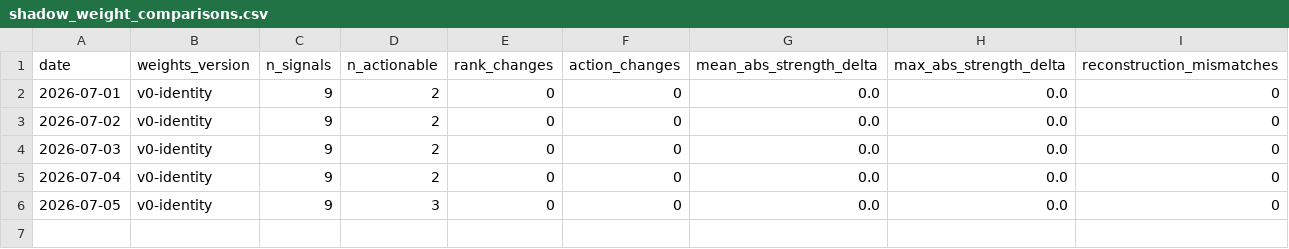
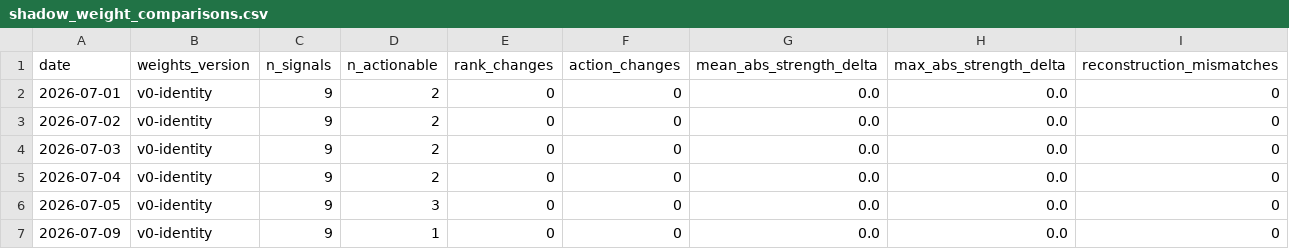
Before and after one commit to Tadaim2tk/tactical-swing-os, a CSV file: data/shadow_weight_comparisons.csv, drawn as a sheet; the diff names each change by its address in the sheet, - before the commit and + after, or states it on an @@ line.

```diff
--- a/data/shadow_weight_comparisons.csv
+++ b/data/shadow_weight_comparisons.csv
+row 7: 2026-07-09 | v0-identity | 9 | 1 | 0 | 0 | 0.0 | 0.0 | 0
```
Also changed, not shown: data/prediction_log_scores.csv, 1 other file.
